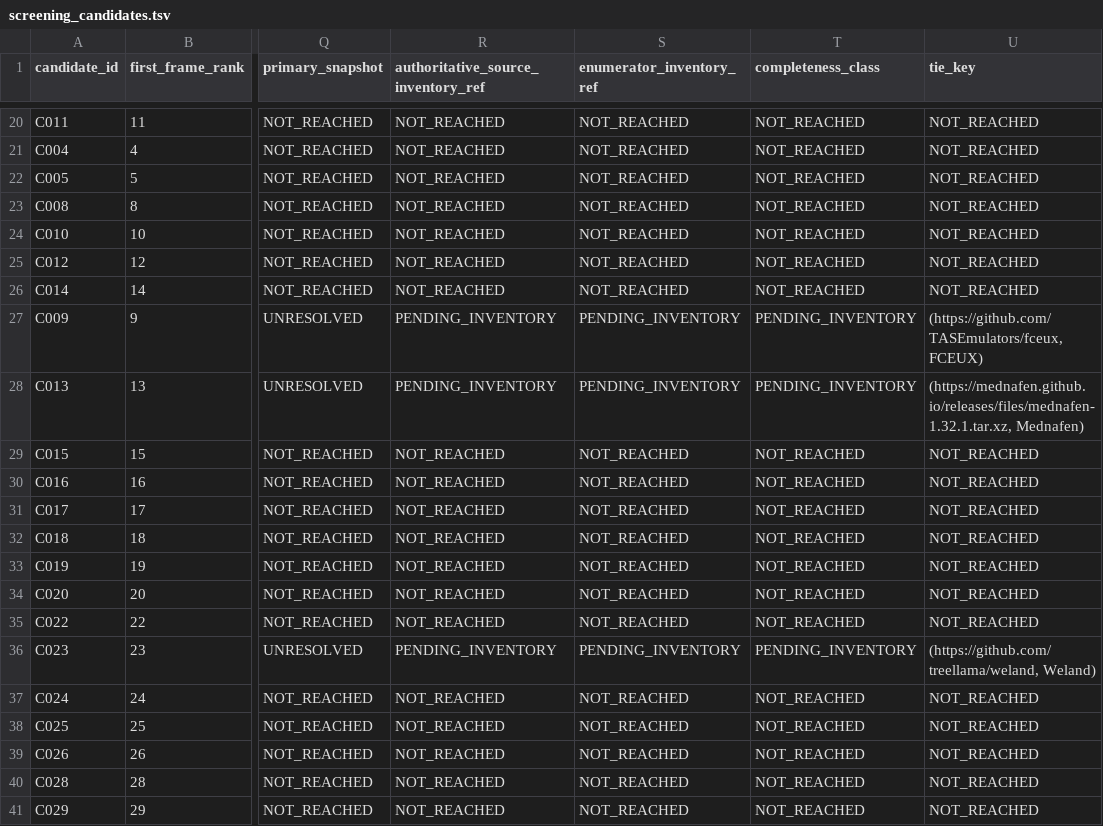
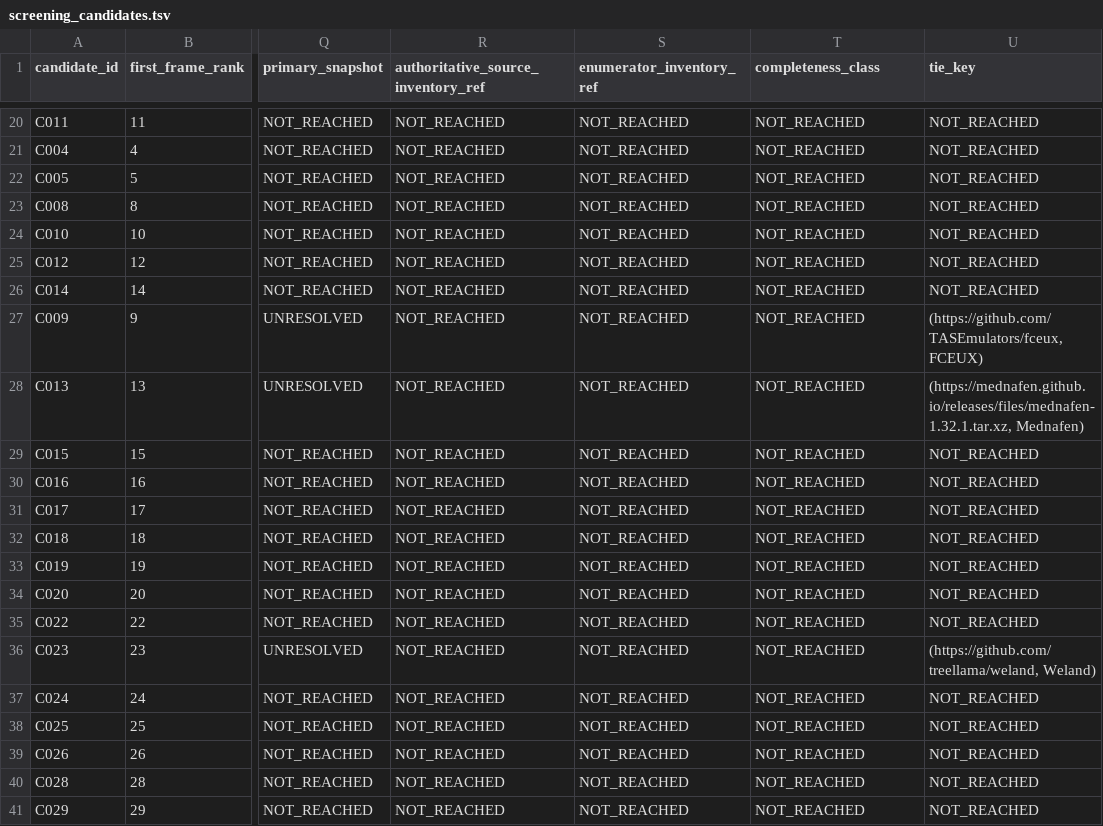
Before and after one commit to rohhj01-droid/red-team-spike, a TSV file: phase3_5/screening_candidates.tsv, drawn as a sheet; only a part is shown, gaps mark what is left out; the diff names each change by its address in the sheet, - before the commit and + after, or states it on an @@ line.

Commit message:
Phase 3.5: three internal contradictions left by the snapshot re-filing
1. QA-28 still carried its pre-correction disposition -- "both
   candidates' E2-RULE, E3 and E4 entries are quarantined ... C013 was
   withdrawn" -- two paragraphs above the text restoring C013. Replaced
   with what now holds:

     C013  E1-E4 screening verdicts remain active;
           primary_snapshot UNRESOLVED at the survivor stage
     C029  never reaches snapshot resolution, since E2-REP is
           UNRESOLVED on uniqueness

2. The three restored E4 entries still asserted the withdrawn snapshot
   claim. C009 said "master had not moved since 2026-05-30" -- never
   observed. C013 called its bytes "the primary snapshot itself" with a
   hash the ledger now records as UNRESOLVED. C023 said "observations
   are at the primary snapshot".

   All three now record provenance as screening OBSERVATION TIME,
   establishing the positive E4 witness and nothing more. C013 keeps the
   real check it did make: the retrieved bytes matched upstream's own
   published SHA-256 -- a check on WHAT WAS RETRIEVED, silent on which
   artifact the sealed rule selects.

3. The lifecycle fields contradicted QA-28. PENDING_INVENTORY was
   defined for a survivor whose snapshot is settled and whose inventory
   has simply not run. With the snapshot unresolved the inventory is not
   deferred, it is unreachable -- it has no frozen bytes to enumerate.

     primary_snapshot resolved     -> the three fields PENDING_INVENTORY
     primary_snapshot UNRESOLVED   -> the three fields NOT_REACHED

   NOT_REACHED in its own defined sense, never evaluated.
   canonical_source_location, external_target_identifier and tie_key are
   unaffected: E2-REP settled them and they do not depend on the
   revision. The candidates stay ELIGIBLE -- surviving E1-E4 is a
   screening outcome, and a survivor-stage blocker does not reach back
   and unmake it.

Five older E4 entries keep the loose phrase and are noted rather than
rewritten: C010, C012, C014 and C016 are quarantined and do no verdict
work, and C022 ended UNRESOLVED at E4 without reaching the survivor
stage. Rewriting them to fix a phrase that decides nothing would obscure
the record more than it repairs.

Ledger: ELIGIBLE 3 (C009, C013, C023) / REJECTED 3 / UNRESOLVED 34; all
three survivors' primary_snapshot UNRESOLVED and inventory NOT_REACHED.
Next rank: 30.

```diff
--- a/phase3_5/screening_candidates.tsv
+++ b/phase3_5/screening_candidates.tsv
-R27:R28: PENDING_INVENTORY
+R27:R28: NOT_REACHED
-S27:S28 (enumerator_inventory_ref): PENDING_INVENTORY
+S27:S28 (enumerator_inventory_ref): NOT_REACHED
-T27:T28 (completeness_class): PENDING_INVENTORY
+T27:T28 (completeness_class): NOT_REACHED
-R36: PENDING_INVENTORY
+R36: NOT_REACHED
-S36 (enumerator_inventory_ref): PENDING_INVENTORY
+S36 (enumerator_inventory_ref): NOT_REACHED
-T36 (completeness_class): PENDING_INVENTORY
+T36 (completeness_class): NOT_REACHED
```
Also changed, not shown: 3 other files.
